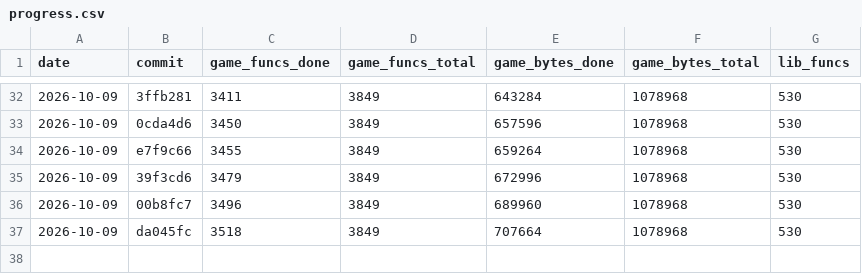
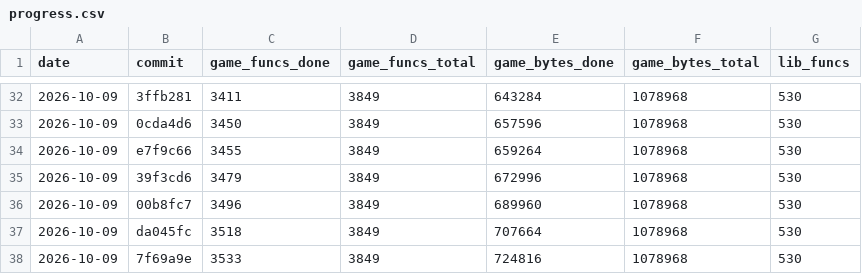
Before and after one commit to maurizi/ff9-decomp, a CSV file: docs/progress.csv, drawn as a sheet; only a part is shown, gaps mark what is left out; the diff names each change by its address in the sheet, - before the commit and + after, or states it on an @@ line.

```diff
--- a/docs/progress.csv
+++ b/docs/progress.csv
+row 38: 2026-10-09 | 7f69a9e | 3533 | 3849 | 724816 | 1078968 | 530
```
